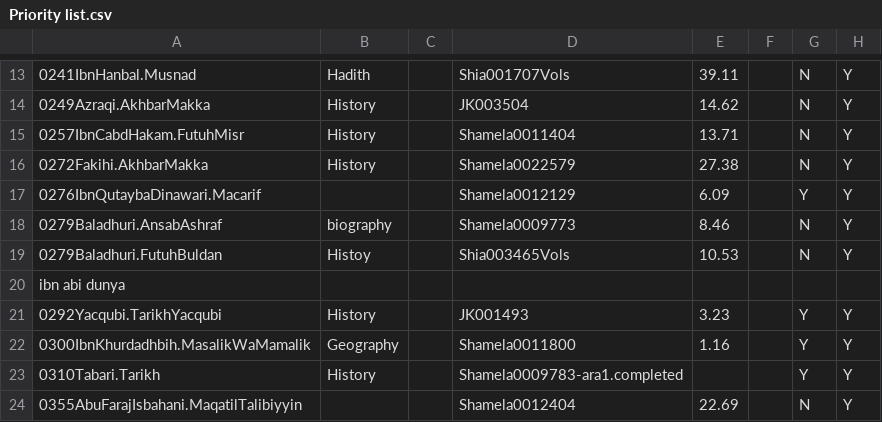
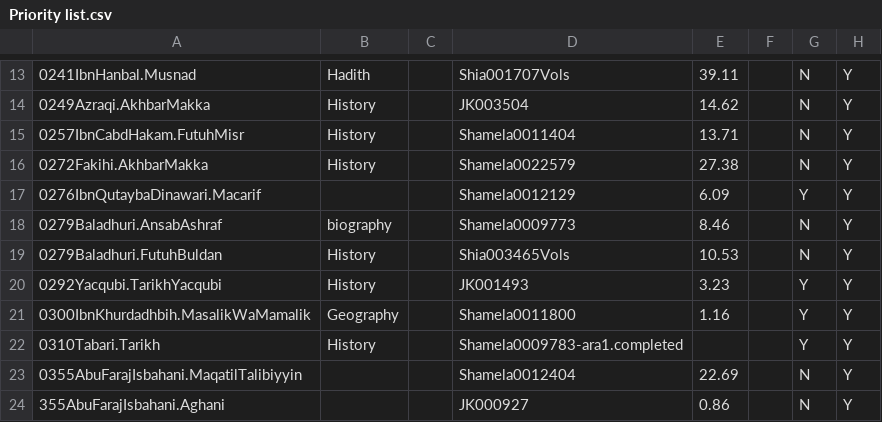
Before and after one commit to kitab-project-org/training-data, a CSV file: Isnads/Priority list.csv, drawn as a sheet; only a part is shown, gaps mark what is left out; the shorter side is filled out with more unchanged rows.

Commit message:
removed Ibn Abi Dunya from priority list

```diff
--- a/Isnads/Priority list.csv
+++ b/Isnads/Priority list.csv
@@ -18,4 +18,3 @@
 0279Baladhuri.AnsabAshraf,biography,,Shamela0009773,8.46,,N,Y
-0279Baladhuri.FutuhBuldan,Histoy,,Shia003465Vols,10.53,,N,Y
-ibn abi dunya,,,,,,,
+0279Baladhuri.FutuhBuldan,History,,Shia003465Vols,10.53,,N,Y
 0292Yacqubi.TarikhYacqubi,History,,JK001493,3.23,,Y,Y
```
Also changed, not shown: 2 other files.
